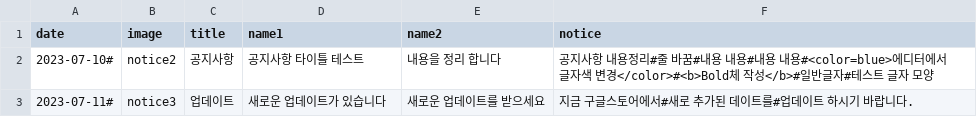
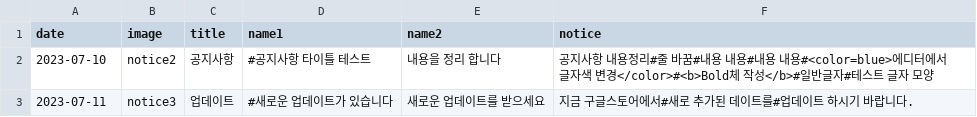
Before and after one commit to Playnex/Playnex, a CSV file: messworld.csv, drawn as a sheet.

Commit message:
Update messworld.csv

```diff
--- a/messworld.csv
+++ b/messworld.csv
@@ -1,3 +1,3 @@
 date,image,title,name1,name2,notice
-2023-07-10#,notice2,공지사항,공지사항 타이틀 테스트,내용을 정리 합니다,공지사항 내용정리#줄 바꿈#내용 내용#내용 내용#<color=blue>에디터에서 글자색 변경</color>#<b>Bold체 작성</b>#일반글자#테스트 글자 모양,
-2023-07-11#,notice3,업데이트,새로운 업데이트가 있습니다,새로운 업데이트를 받으세요,지금 구글스토어에서#새로 추가된 데이트를#업데이트 하시기 바랍니다.
+2023-07-10,notice2,공지사항,#공지사항 타이틀 테스트,내용을 정리 합니다,공지사항 내용정리#줄 바꿈#내용 내용#내용 내용#<color=blue>에디터에서 글자색 변경</color>#<b>Bold체 작성</b>#일반글자#테스트 글자 모양,
+2023-07-11,notice3,업데이트,#새로운 업데이트가 있습니다,새로운 업데이트를 받으세요,지금 구글스토어에서#새로 추가된 데이트를#업데이트 하시기 바랍니다.
```
